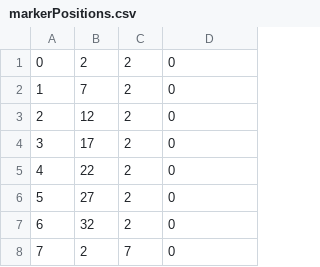
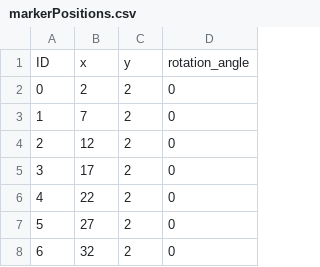
Before and after one commit to dcnieho/glassesValidator, a CSV file: config/markerPositions.csv, drawn as a sheet; only a part is shown; the shorter side is filled out with more unchanged rows.

Commit message:
markerPositions.csv and targetPositions.csv now have column headers, for easier and more self-documented use

```diff
--- a/config/markerPositions.csv
+++ b/config/markerPositions.csv
@@ -1 +1,2 @@
+ID,x,y,rotation_angle
 0,2,2,0
```
Also changed, not shown: 3 other files.
